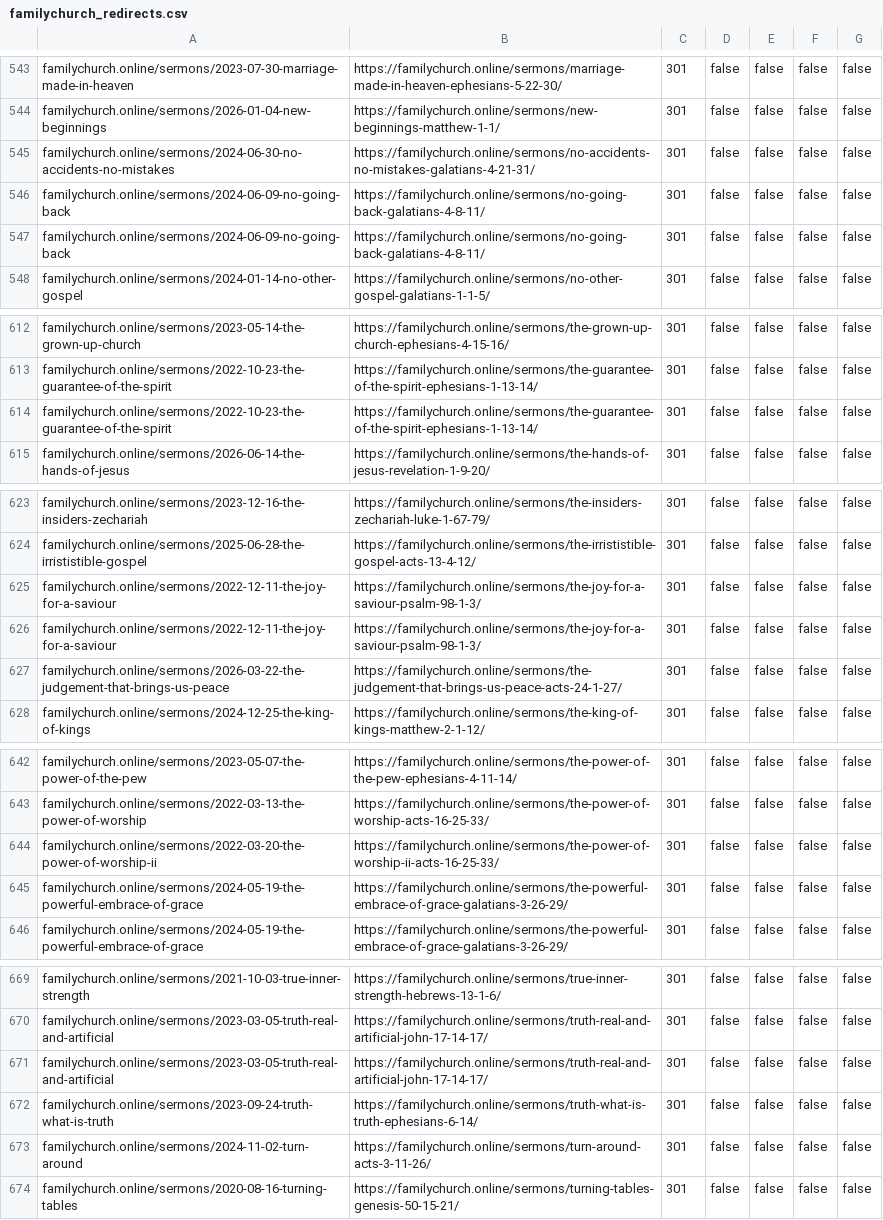
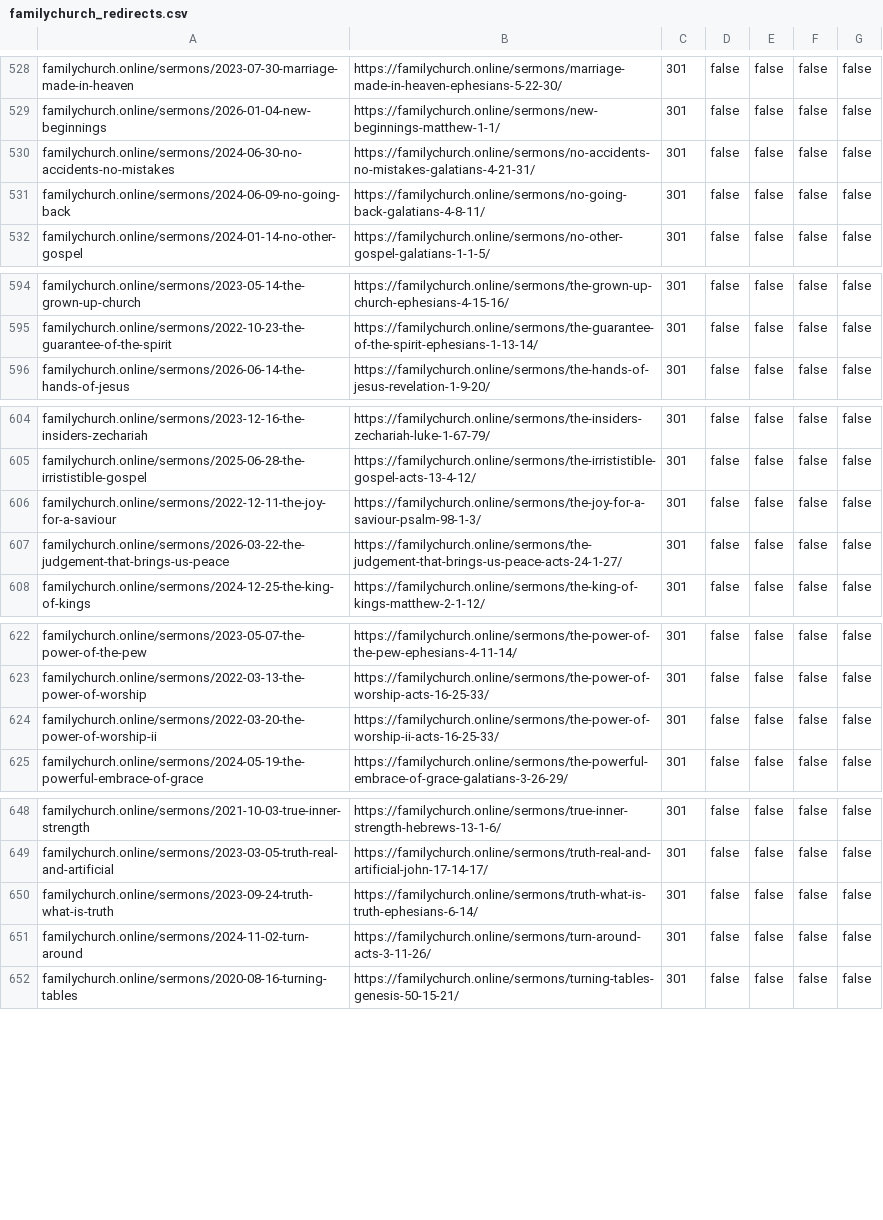
Before and after one commit to family-church-online/website, a CSV file: scripts/redirects/familychurch_redirects.csv, drawn as a sheet; only a part is shown, gaps mark what is left out; the diff covers the shown part only.

```diff
--- a/scripts/redirects/familychurch_redirects.csv
+++ b/scripts/redirects/familychurch_redirects.csv
@@ -545,3 +530,2 @@ familychurch.online/sermons/2026-01-04-new-beginnings,https://familychurch.onlin
 familychurch.online/sermons/2024-06-30-no-accidents-no-mistakes,https://familychurch.online/sermons/no-accidents-no-mistakes-galatians-4-21-31/,301,false,false,false,false
-familychurch.online/sermons/2024-06-09-no-going-back,https://familychurch.online/sermons/no-going-back-galatians-4-8-11/,301,false,false,false,false
 familychurch.online/sermons/2024-06-09-no-going-back,https://familychurch.online/sermons/no-going-back-galatians-4-8-11/,301,false,false,false,false
@@ -613,3 +595,2 @@ familychurch.online/sermons/2023-05-14-the-grown-up-church,https://familychurch.
 familychurch.online/sermons/2022-10-23-the-guarantee-of-the-spirit,https://familychurch.online/sermons/the-guarantee-of-the-spirit-ephesians-1-13-14/,301,false,false,false,false
-familychurch.online/sermons/2022-10-23-the-guarantee-of-the-spirit,https://familychurch.online/sermons/the-guarantee-of-the-spirit-ephesians-1-13-14/,301,false,false,false,false
 familychurch.online/sermons/2026-06-14-the-hands-of-jesus,https://familychurch.online/sermons/the-hands-of-jesus-revelation-1-9-20/,301,false,false,false,false
@@ -624,3 +605,2 @@ familychurch.online/sermons/2023-12-16-the-insiders-zechariah,https://familychur
 familychurch.online/sermons/2025-06-28-the-irrististible-gospel,https://familychurch.online/sermons/the-irrististible-gospel-acts-13-4-12/,301,false,false,false,false
-familychurch.online/sermons/2022-12-11-the-joy-for-a-saviour,https://familychurch.online/sermons/the-joy-for-a-saviour-psalm-98-1-3/,301,false,false,false,false
 familychurch.online/sermons/2022-12-11-the-joy-for-a-saviour,https://familychurch.online/sermons/the-joy-for-a-saviour-psalm-98-1-3/,301,false,false,false,false
@@ -644,3 +624,2 @@ familychurch.online/sermons/2022-03-13-the-power-of-worship,https://familychurch
 familychurch.online/sermons/2022-03-20-the-power-of-worship-ii,https://familychurch.online/sermons/the-power-of-worship-ii-acts-16-25-33/,301,false,false,false,false
-familychurch.online/sermons/2024-05-19-the-powerful-embrace-of-grace,https://familychurch.online/sermons/the-powerful-embrace-of-grace-galatians-3-26-29/,301,false,false,false,false
 familychurch.online/sermons/2024-05-19-the-powerful-embrace-of-grace,https://familychurch.online/sermons/the-powerful-embrace-of-grace-galatians-3-26-29/,301,false,false,false,false
@@ -670,3 +649,2 @@ familychurch.online/sermons/2021-10-03-true-inner-strength,https://familychurch.
 familychurch.online/sermons/2023-03-05-truth-real-and-artificial,https://familychurch.online/sermons/truth-real-and-artificial-john-17-14-17/,301,false,false,false,false
-familychurch.online/sermons/2023-03-05-truth-real-and-artificial,https://familychurch.online/sermons/truth-real-and-artificial-john-17-14-17/,301,false,false,false,false
 familychurch.online/sermons/2023-09-24-truth-what-is-truth,https://familychurch.online/sermons/truth-what-is-truth-ephesians-6-14/,301,false,false,false,false
```
Also changed, not shown: 18 removed rows elsewhere in this file.
